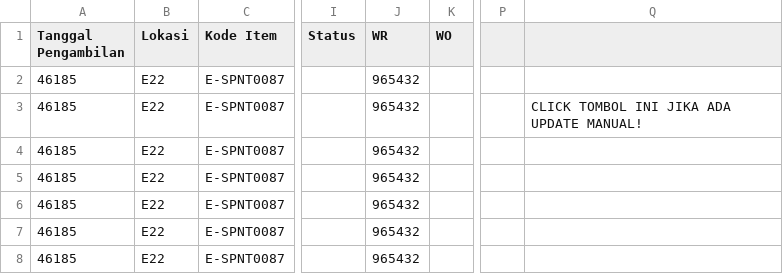
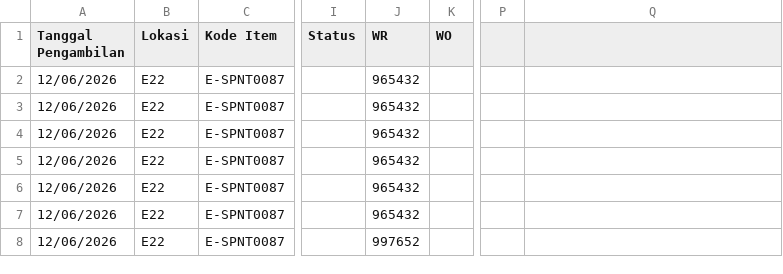
Before and after one commit to Ellangdion13/inventory-dashboard, a CSV file: data/outgoingexpense.csv, drawn as a sheet; only a part is shown, gaps mark what is left out; the diff names each change by its address in the sheet, - before the commit and + after, or states it on an @@ line.

```diff
--- a/data/outgoingexpense.csv
+++ b/data/outgoingexpense.csv
-A2:A8 (Tanggal Pengambilan): 46185
+A2:A8 (Tanggal Pengambilan): 12/06/2026
-Q3: CLICK TOMBOL INI JIKA ADA UPDATE MANUAL!
+Q3: (empty)
-J8 (WR): 965432
+J8 (WR): 997652
```
Also changed, not shown: data/datamaster.csv.
